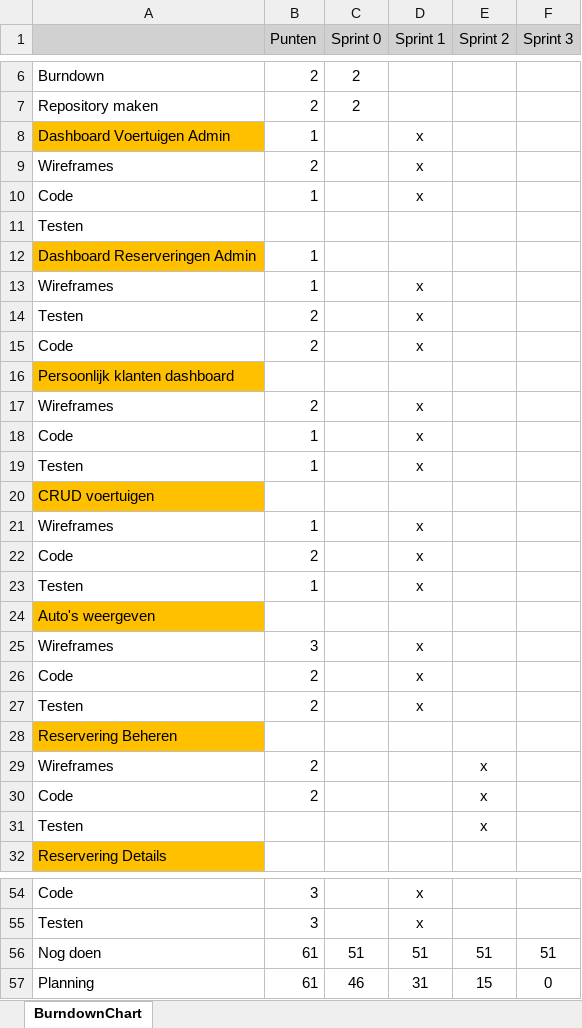
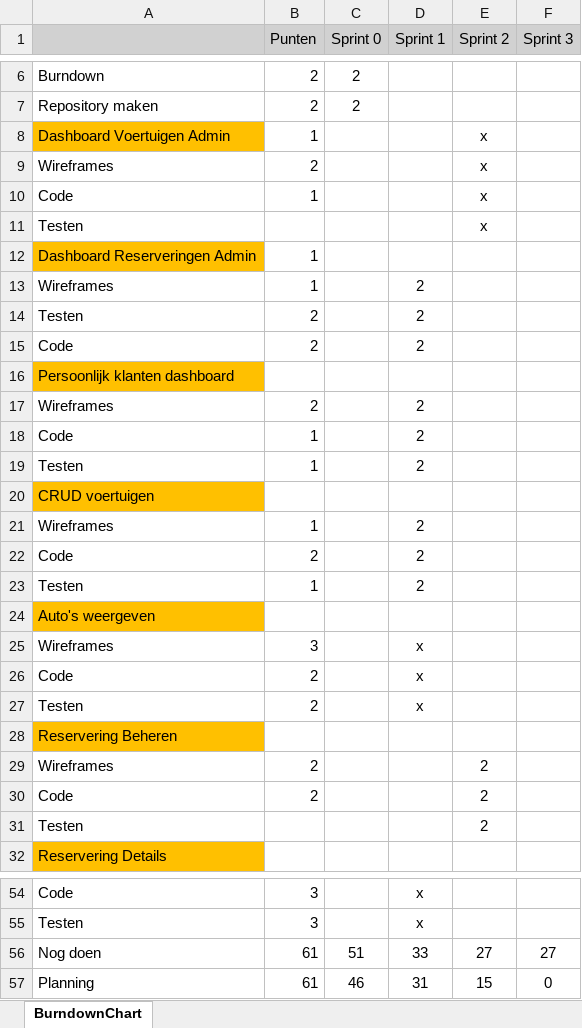
Before and after one commit to trueeman/Project_Autoverhuur, an Excel workbook: voortgang en planning/burndown ARD.xlsx, sheet BurndownChart, drawn as a sheet; only a part is shown, gaps mark what is left out; values as stored, in another font and other column widths than the file's, no borders; charts and pictures not drawn; the diff names each change by its address in the sheet, - before the commit and + after, or states it on an @@ line.

Commit message:
Sprint 2

```diff
--- a/voortgang en planning/burndown ARD.xlsx (sheet BurndownChart)
+++ b/voortgang en planning/burndown ARD.xlsx (sheet BurndownChart)
-D8:D10 (Sprint 1): x
+D8:D10 (Sprint 1): (empty)
-E8:E11 (Sprint 2): (empty)
+E8:E11 (Sprint 2): x
-D13:D15 (Sprint 1): x
+D13:D15 (Sprint 1): 2
-D17:D19 (Sprint 1): x
+D17:D19 (Sprint 1): 2
-D21:D23 (Sprint 1): x
+D21:D23 (Sprint 1): 2
-E29:E31 (Sprint 2): x
+E29:E31 (Sprint 2): 2
-D56 (Sprint 1): 51
+D56 (Sprint 1): 33
-E56 (Sprint 2): 51
+E56 (Sprint 2): 27
-F56 (Sprint 3): 51
+F56 (Sprint 3): 27
```
Also changed, not shown: charts or pictures, 8 other files.
